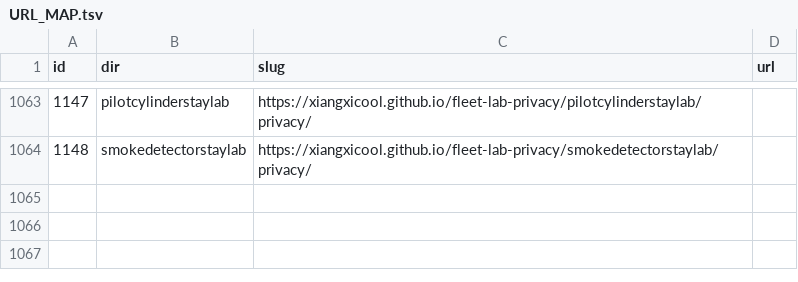
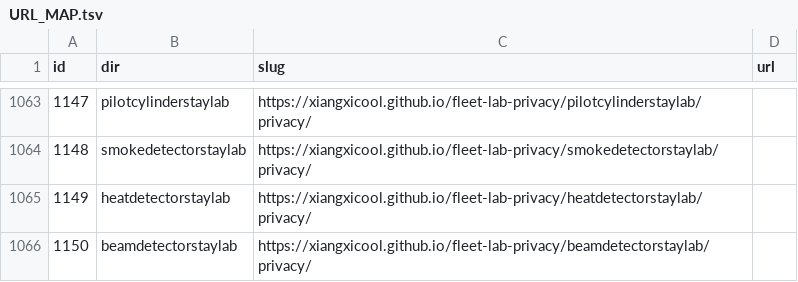
Before and after one commit to xiangxicool/fleet-lab-privacy, a TSV file: URL_MAP.tsv, drawn as a sheet; only a part is shown, gaps mark what is left out; the diff names each change by its address in the sheet, - before the commit and + after, or states it on an @@ line.

```diff
--- a/URL_MAP.tsv
+++ b/URL_MAP.tsv
+row 1065: 1149 | heatdetectorstaylab | https://xiangxicool.github.io/fleet-lab-privacy/heatdetectorstaylab/privacy/
+row 1066: 1150 | beamdetectorstaylab | https://xiangxicool.github.io/fleet-lab-privacy/beamdetectorstaylab/privacy/
```
Also changed, not shown: 2 other files.
